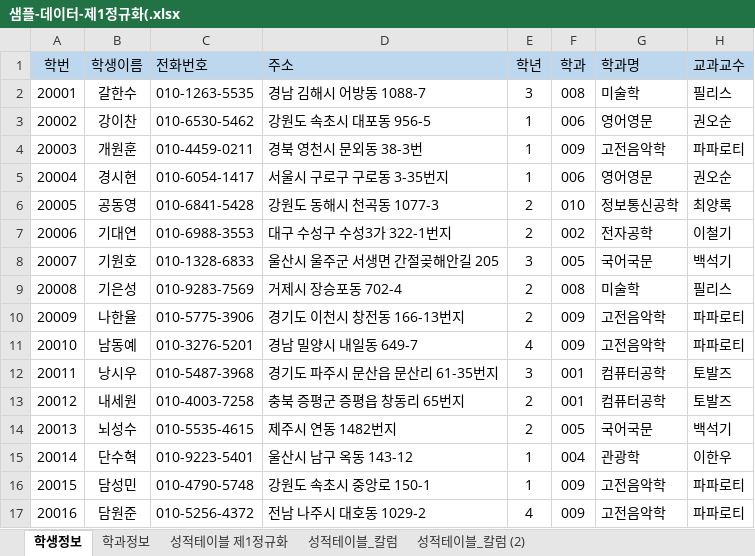
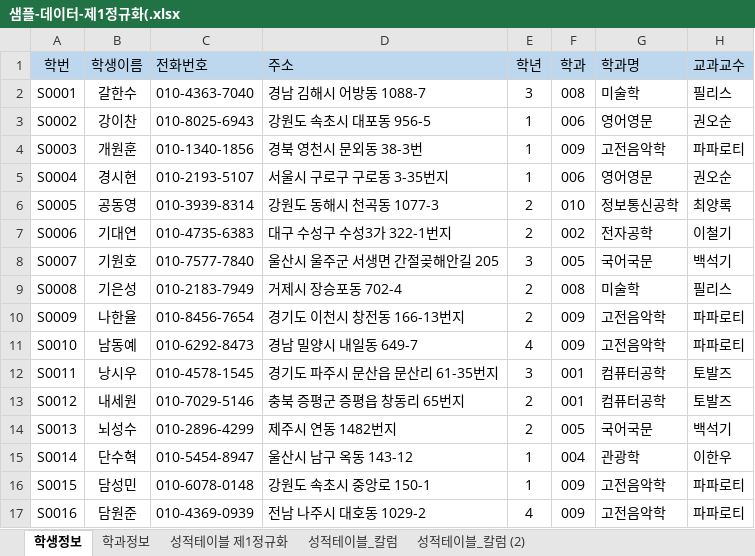
Before and after one commit to soyeon-noh/Biz_403_2021_04_DBMS, an Excel workbook: 학사관리 샘플데이터/샘플-데이터-제1정규화(.xlsx, sheet 학생정보, drawn as a sheet; only a part is shown; values as stored, in another font and other column widths than the file's, no borders; the diff covers the shown part only; the diff names each change by its address in the sheet, - before the commit and + after, or states it on an @@ line.

```diff
--- a/학사관리 샘플데이터/샘플-데이터-제1정규화(.xlsx (sheet 학생정보)
+++ b/학사관리 샘플데이터/샘플-데이터-제1정규화(.xlsx (sheet 학생정보)
-A2 (학번): 20001
+A2 (학번): S0001
-C2 (전화번호): 010-1263-5535
+C2 (전화번호): 010-4363-7040
-A3 (학번): 20002
+A3 (학번): S0002
-C3 (전화번호): 010-6530-5462
+C3 (전화번호): 010-8025-6943
-A4 (학번): 20003
+A4 (학번): S0003
-C4 (전화번호): 010-4459-0211
+C4 (전화번호): 010-1340-1856
-A5 (학번): 20004
+A5 (학번): S0004
-C5 (전화번호): 010-6054-1417
+C5 (전화번호): 010-2193-5107
-A6 (학번): 20005
+A6 (학번): S0005
-C6 (전화번호): 010-6841-5428
+C6 (전화번호): 010-3939-8314
-A7 (학번): 20006
+A7 (학번): S0006
-C7 (전화번호): 010-6988-3553
+C7 (전화번호): 010-4735-6383
-A8 (학번): 20007
+A8 (학번): S0007
-C8 (전화번호): 010-1328-6833
+C8 (전화번호): 010-7577-7840
-A9 (학번): 20008
+A9 (학번): S0008
-C9 (전화번호): 010-9283-7569
+C9 (전화번호): 010-2183-7949
-A10 (학번): 20009
+A10 (학번): S0009
-C10 (전화번호): 010-5775-3906
+C10 (전화번호): 010-8456-7654
-A11 (학번): 20010
+A11 (학번): S0010
-C11 (전화번호): 010-3276-5201
+C11 (전화번호): 010-6292-8473
-A12 (학번): 20011
+A12 (학번): S0011
-C12 (전화번호): 010-5487-3968
+C12 (전화번호): 010-4578-1545
-A13 (학번): 20012
+A13 (학번): S0012
-C13 (전화번호): 010-4003-7258
+C13 (전화번호): 010-7029-5146
-A14 (학번): 20013
+A14 (학번): S0013
-C14 (전화번호): 010-5535-4615
+C14 (전화번호): 010-2896-4299
-A15 (학번): 20014
+A15 (학번): S0014
-C15 (전화번호): 010-9223-5401
+C15 (전화번호): 010-5454-8947
-A16 (학번): 20015
+A16 (학번): S0015
-C16 (전화번호): 010-4790-5748
+C16 (전화번호): 010-6078-0148
-A17 (학번): 20016
+A17 (학번): S0016
-C17 (전화번호): 010-5256-4372
+C17 (전화번호): 010-4369-0939
```
Also changed, not shown: 168 edited cells elsewhere in this sheet, sheet 성적테이블_칼럼, sheet 성적테이블_칼럼 (2), charts or pictures, 학사관리-테이블명세-양식.xlsx, 2 other files.
